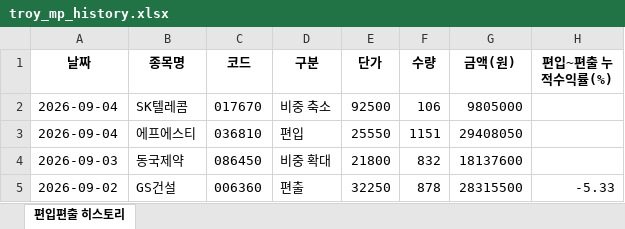
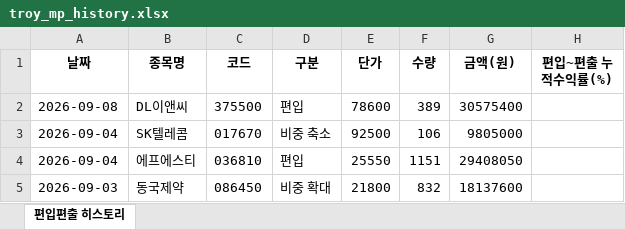
Before and after one commit to joonhakkim/liquidity-dashboard, an Excel workbook: docs/downloads/troy_mp_history.xlsx, sheet 편입편출 히스토리, drawn as a sheet; only a part is shown; the shorter side is filled out with more unchanged rows; values as stored, in another font and other column widths than the file's, no borders; the diff names each change by its address in the sheet, - before the commit and + after, or states it on an @@ line.

```diff
--- a/docs/downloads/troy_mp_history.xlsx (sheet 편입편출 히스토리)
+++ b/docs/downloads/troy_mp_history.xlsx (sheet 편입편출 히스토리)
+row 2: 2026-09-08 | DL이앤씨 | 375500 | 편입 | 78600 | 389 | 30575400
```
Also changed, not shown: docs/downloads/kosdaq_long_short_history.xlsx, docs/downloads/kosdaq_long_short_index_history.xlsx, 14 other files.
